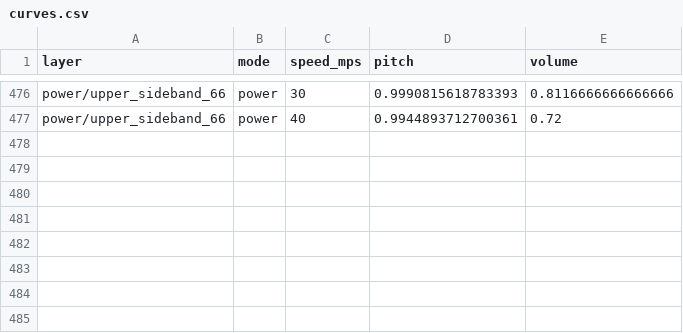
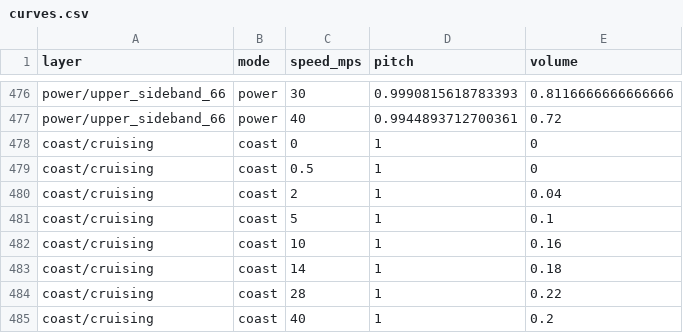
Before and after one commit to fdatoo/Create-Pantographs-and-Wires, a CSV file: common/src/main/resources/assets/pantographsandwires/traction/wmata/curves.csv, drawn as a sheet; only a part is shown, gaps mark what is left out.

Commit message:
Add the WMATA cruising layer and calmer mode changes
The wmata-cruising-addon adds coast/cruising.wav, a powered-cruising
carrier tone reconstructed from Ebara's recording, with its rows appended
to curves.csv. Following its INTEGRATION.md, the player gains:

- Ducked layers. coast/cruising plays in every mode at its CSV volume
  times 1 - 0.85 x max(power gain, brake gain), from the smoothed
  envelope gains, so a faint 15 % stays under full traction instead of
  switching off on every sign change.
- Mode persistence. Above 1 m/s a new mode must hold for 200 ms (4 ticks)
  before it takes effect, so a blip of acceleration can't squeak a layer
  bank in.
- Mode blending. Above 1 m/s every envelope blends from its current gain
  over 250 ms (smoothstep). Departing from rest keeps the accepted 60 ms
  power onset and other timings.

These are driven by new keys in player_settings.json (ducked_layers,
duck_depth, mode_persistence_seconds, mode_blend_seconds,
mode_blend_curve, departure_speed_mps). The addon names neither the
blend curve nor what counts as departing from rest; smoothstep and
1 m/s are this integration's choices. A pack without the keys plays as
before, and a settings file naming a layer curves.csv lacks is rejected.

Rendered at a steady 14 m/s, the player reproduces the addon's preview
to -56.6 dB residual. The accepted journeys are unchanged while
accelerating and braking; their coast stretches gain the cruising tone.

```diff
--- a/common/src/main/resources/assets/pantographsandwires/traction/wmata/curves.csv
+++ b/common/src/main/resources/assets/pantographsandwires/traction/wmata/curves.csv
@@ -477 +477,9 @@ power/upper_sideband_66,power,30,0.9990815618783393,0.8116666666666666
 power/upper_sideband_66,power,40,0.9944893712700361,0.72
+coast/cruising,coast,0,1,0
+coast/cruising,coast,0.5,1,0
+coast/cruising,coast,2,1,0.04
+coast/cruising,coast,5,1,0.1
+coast/cruising,coast,10,1,0.16
+coast/cruising,coast,14,1,0.18
+coast/cruising,coast,28,1,0.22
+coast/cruising,coast,40,1,0.2
```
Also changed, not shown: 13 other files.
